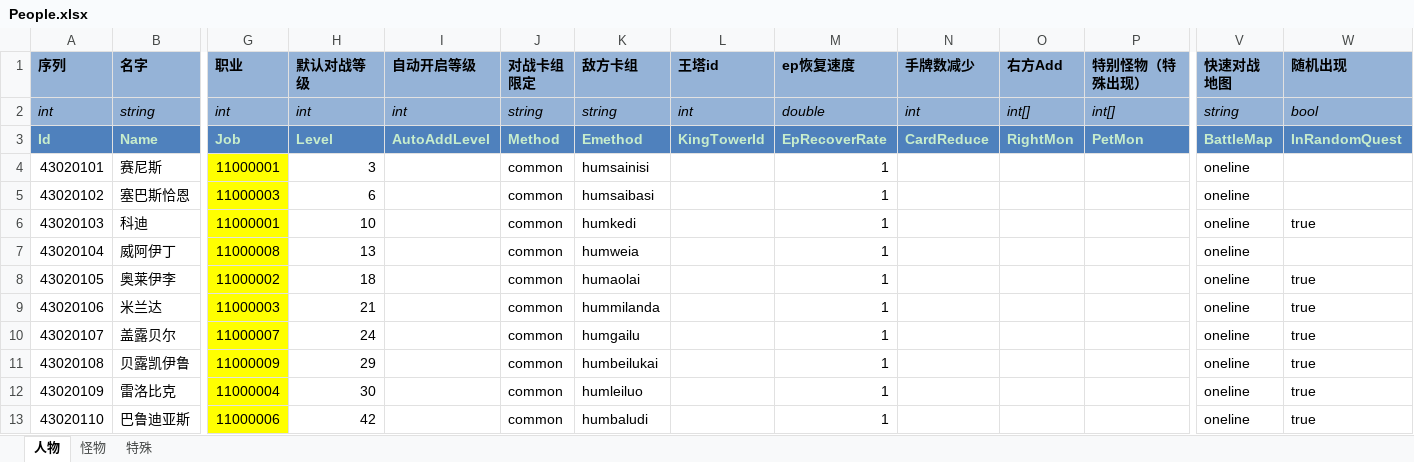
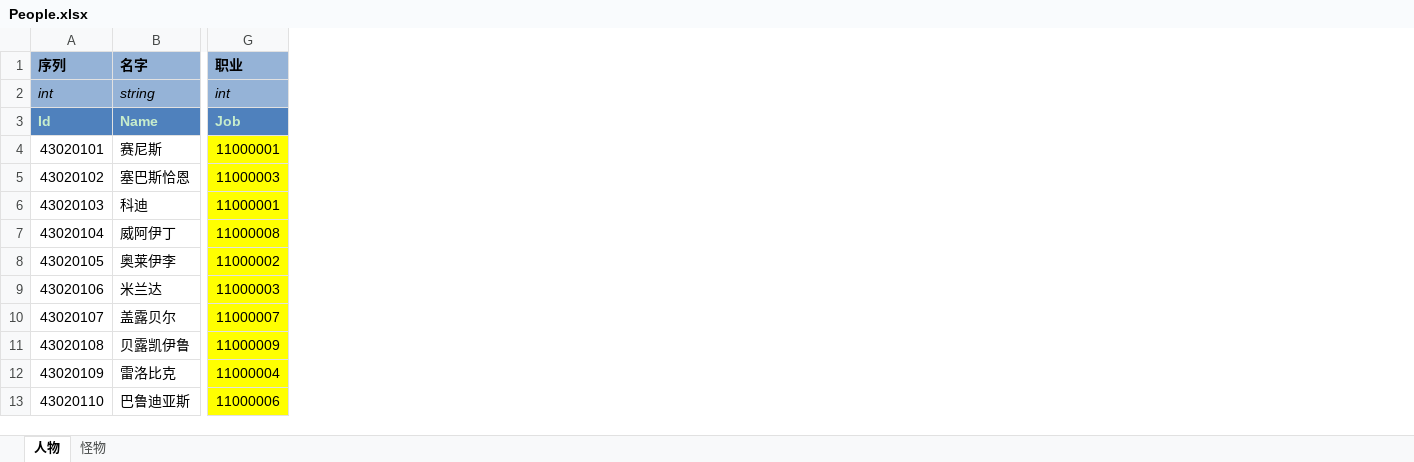
Before and after one commit to realeternia/FEWin, an Excel workbook: ConfigData/Xlsx/People.xlsx, sheet 人物, drawn as a sheet; only a part is shown, gaps mark what is left out; values as stored, in another font and other column widths than the file's, no borders; conditional formats and table styles not drawn; the diff names each change by its address in the sheet, - before the commit and + after, or states it on an @@ line.

```diff
--- a/ConfigData/Xlsx/People.xlsx (sheet 人物)
+++ b/ConfigData/Xlsx/People.xlsx (sheet 人物)
-sheet tab: 特殊
-column H (默认对战等级), rows 2-13: int | Level | 3 | 6 | 10 | 13 | 18 | 21 | 24 | 29 | 30 | 42
-column I (自动开启等级), rows 2-3: int | AutoAddLevel
-column J (对战卡组 限定), rows 2-13: string | Method | common | common | common | common | common | common | common | common | common | common
-column K (敌方卡组), rows 2-13: string | Emethod | humsainisi | humsaibasi | humkedi | humweia | humaolai | hummilanda | humgailu | humbeilukai | humleiluo | humbaludi
-column L (王塔id), rows 2-3: int | KingTowerId
-column M (ep恢复速度), rows 2-13: double | EpRecoverRate | 1 | 1 | 1 | 1 | 1 | 1 | 1 | 1 | 1 | 1
-column N (手牌数减少), rows 2-3: int | CardReduce
-column O (右方Add), rows 2-3: int[] | RightMon
-column P (特别怪物（特殊出现）), rows 2-3: int[] | PetMon
-column V (快速对战 地图), rows 2-13: string | BattleMap | oneline | oneline | oneline | oneline | oneline | oneline | oneline | oneline | oneline | oneline
-column W (随机出现), rows 2-13: bool | InRandomQuest |  |  | true |  | true | true | true | true | true | true
```
Also changed, not shown: sheet 怪物, 32 other files.
